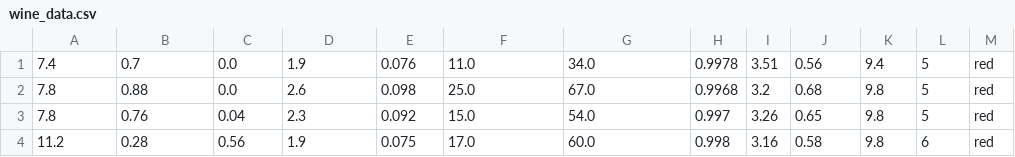
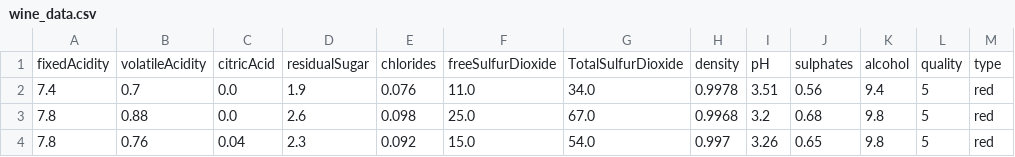
Before and after one commit to Pampaj7/SWAM, a CSV file: datasets/winequality/wine_data.csv, drawn as a sheet; only a part is shown; the shorter side is filled out with more unchanged rows; the diff names each change by its address in the sheet, - before the commit and + after, or states it on an @@ line.

Commit message:
copied from file written in r, all train function working, added first row (missing col names) in iris.csv and wine_data.csv

```diff
--- a/datasets/winequality/wine_data.csv
+++ b/datasets/winequality/wine_data.csv
+row 1: fixedAcidity | volatileAcidity | citricAcid | residualSugar | chlorides | freeSulfurDioxide | TotalSulfurDioxide | density | pH | sulphates | alcohol | quality | type
```
Also changed, not shown: 1 other file.
